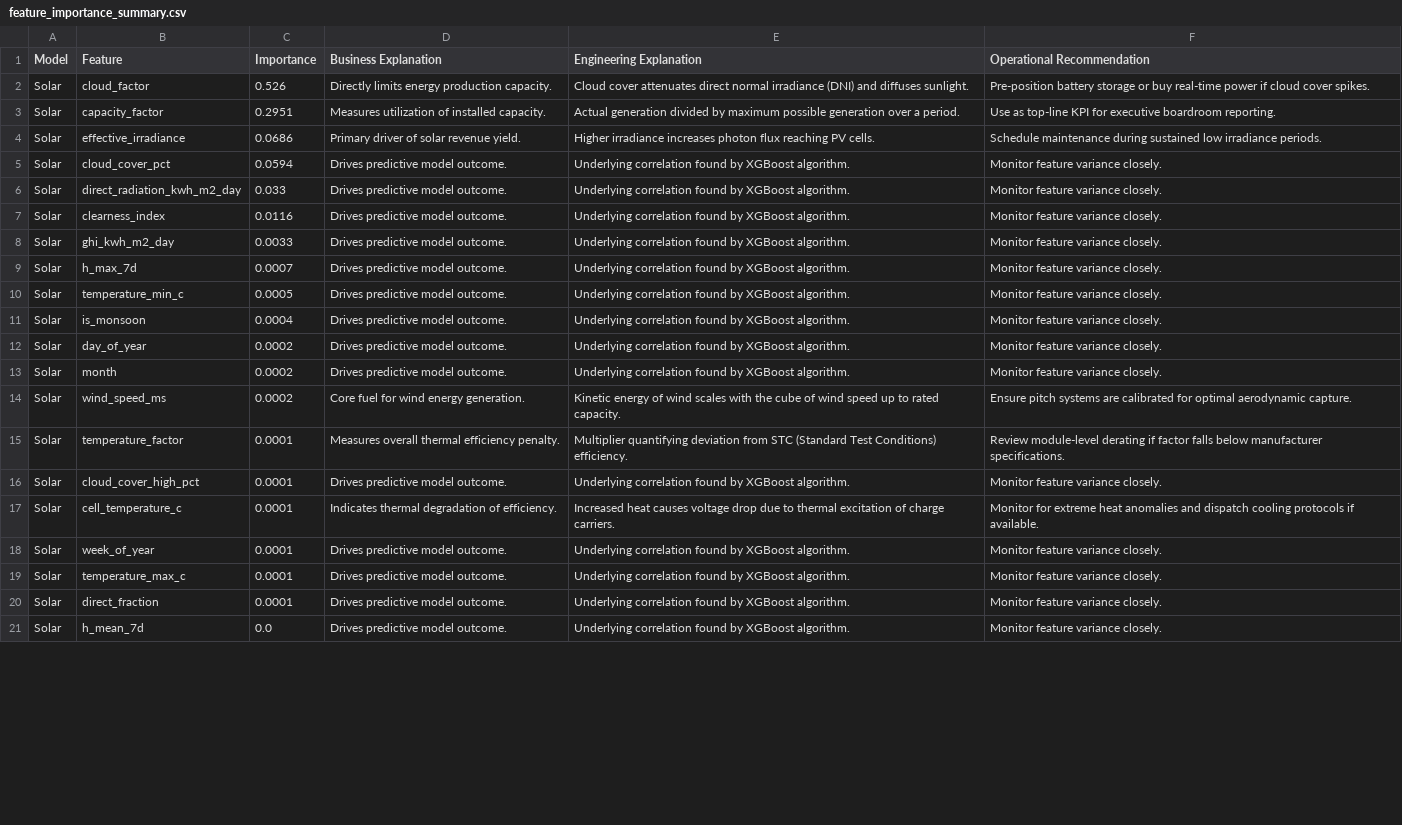
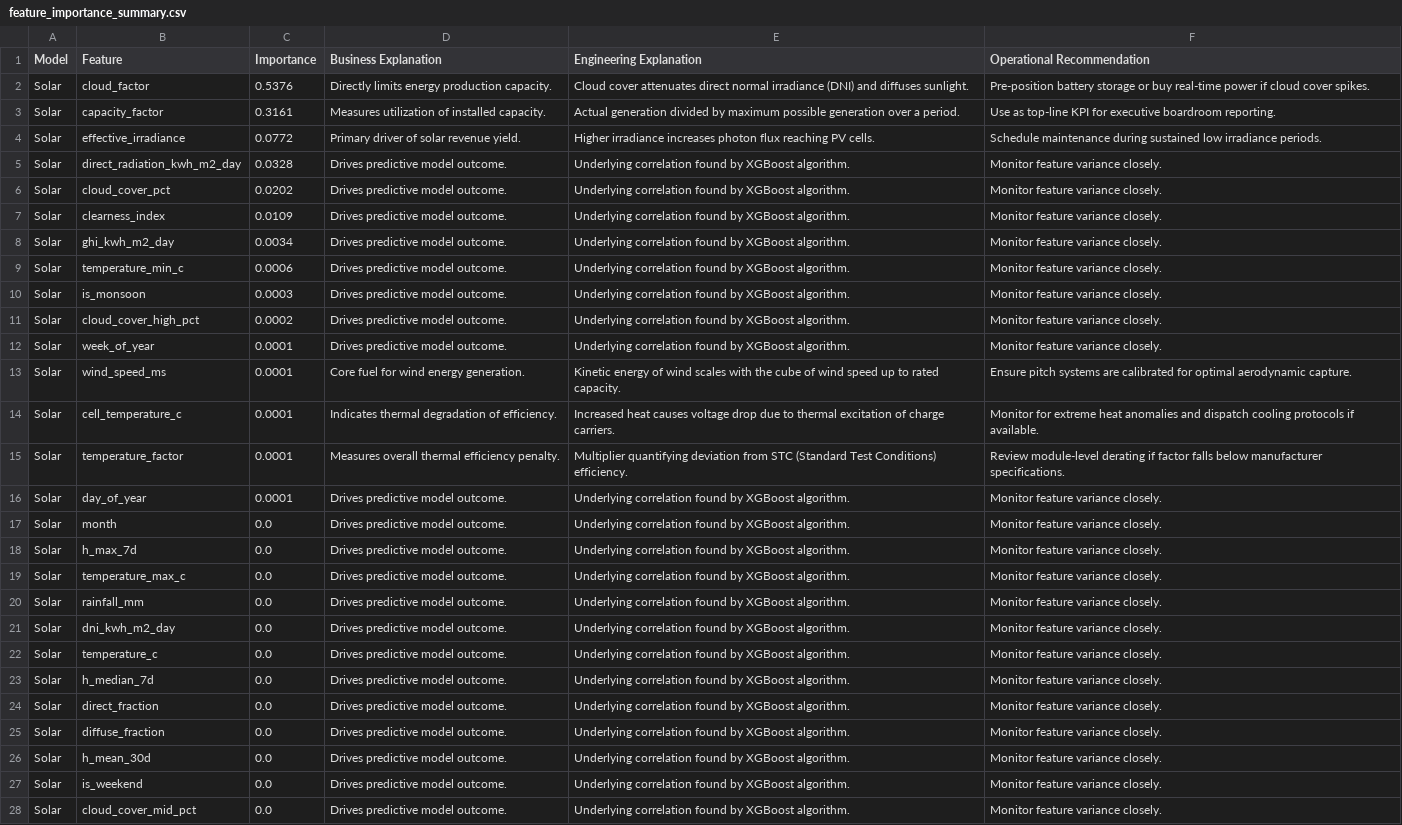
Before and after one commit to kirttiik/AI-Renewable-Energy-Intelligence-platform, a CSV file: reports/explainability/feature_importance_summary.csv, drawn as a sheet; only a part is shown; the shorter side is filled out with more unchanged rows; removed rows and columns are numbered as before the commit, all else as after; the diff covers the shown part only; the diff names each change by its address in the sheet, - before the commit and + after, or states it on an @@ line.

```diff
--- a/reports/explainability/feature_importance_summary.csv
+++ b/reports/explainability/feature_importance_summary.csv
-C2 (Importance): 0.526
+C2 (Importance): 0.5376
-C3 (Importance): 0.2951
+C3 (Importance): 0.3161
-C4 (Importance): 0.0686
+C4 (Importance): 0.0772
-row 5: Solar | cloud_cover_pct | 0.0594 | Drives predictive model outcome. | Underlying correlation found by XGBoost algorithm. | Monitor feature variance closely.
-C5 (Importance): 0.033
+C5 (Importance): 0.0328
+row 6: Solar | cloud_cover_pct | 0.0202 | Drives predictive model outcome. | Underlying correlation found by XGBoost algorithm. | Monitor feature variance closely.
-C7 (Importance): 0.0116
+C7 (Importance): 0.0109
-C8 (Importance): 0.0033
+C8 (Importance): 0.0034
-row 9: Solar | h_max_7d | 0.0007 | Drives predictive model outcome. | Underlying correlation found by XGBoost algorithm. | Monitor feature variance closely.
-C9 (Importance): 0.0005
+C9 (Importance): 0.0006
-C10 (Importance): 0.0004
+C10 (Importance): 0.0003
-B11 (Feature): day_of_year
+B11 (Feature): cloud_cover_high_pct
-B12 (Feature): month
+B12 (Feature): week_of_year
-C12:C13 (Importance): 0.0002
+C12:C13 (Importance): 0.0001
@@ row 17 moved to row 14: Solar @@
-B16 (Feature): cloud_cover_high_pct
+B16 (Feature): day_of_year
+row 17: Solar | month | 0.0 | Drives predictive model outcome. | Underlying correlation found by XGBoost algorithm. | Monitor feature variance closely.
-B18 (Feature): week_of_year
+B18 (Feature): h_max_7d
-C18:C19 (Importance): 0.0001
+C18:C19 (Importance): 0.0
@@ row 27 moved to row 20: Solar @@
@@ row 22 moved to row 21: Solar @@
@@ row 24 moved to row 22: Solar @@
@@ row 26 moved to row 23: Solar @@
-C24 (Importance): 0.0001
+C24 (Importance): 0.0
@@ row 23 moved to row 25: Solar @@
@@ row 25 moved to row 26: Solar @@
@@ row 29 moved to row 27: Solar @@
```
Also changed, not shown: 2 moved rows elsewhere in this file, data/raw/khavda_weather.csv, data/raw/khavda_weather_forecast.csv, 34 other files.
